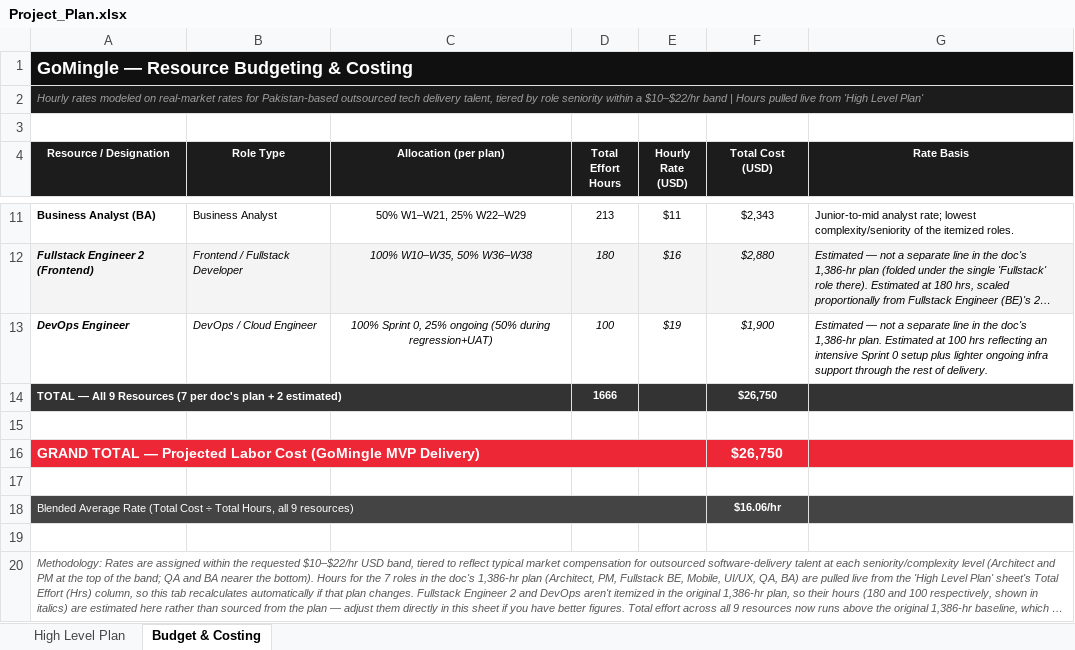
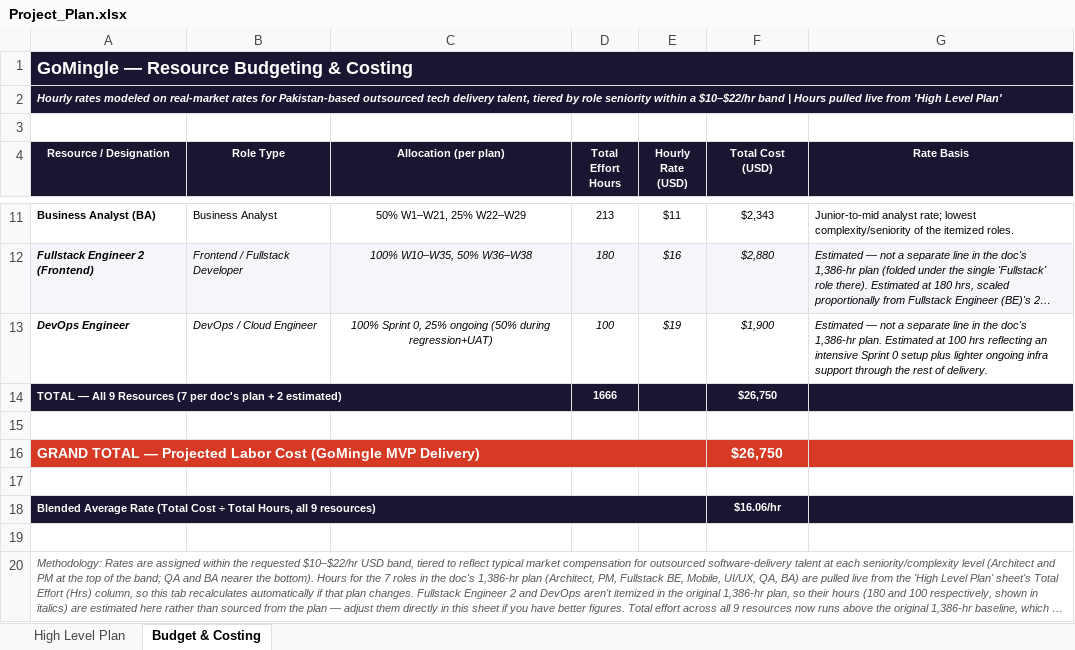
Before and after one commit to Go-Mingle/Go_Mingle, an Excel workbook: Documentation/Project Plan/Project_Plan.xlsx, sheet Budget & Costing, drawn as a sheet; only a part is shown, gaps mark what is left out; long unchanged cells end in …; values as stored, in another font and other column widths than the file's, no borders; the diff names each change by its address in the sheet, - before the commit and + after, or states it on an @@ line.

```diff
--- a/Documentation/Project Plan/Project_Plan.xlsx (sheet Budget & Costing)
+++ b/Documentation/Project Plan/Project_Plan.xlsx (sheet Budget & Costing)
-A1 fill: #101010
+A1 fill: #1A1530
@@ A2 bold: off → on, text colour: #9E9E9E → #FFFFFF @@
-A14 fill: #333333
+A14 fill: #1A1530
-D14:G14 fill: #333333
+D14:G14 fill: #1A1530
@@ A18 fill: #444444 → #1A1530, bold: off → on @@
-F18:G18 fill: #444444
+F18:G18 fill: #1A1530
```
Also changed, not shown: sheet High Level Plan, Requirement Analysis/User Stories/User_Stories_T-Shirt_Sizing.xlsx, 8 other files.
